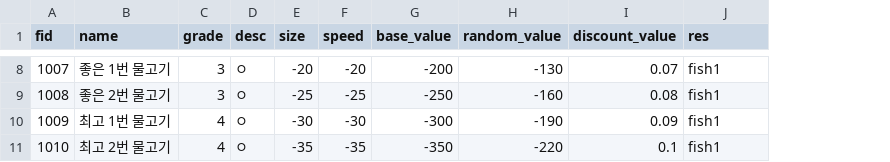
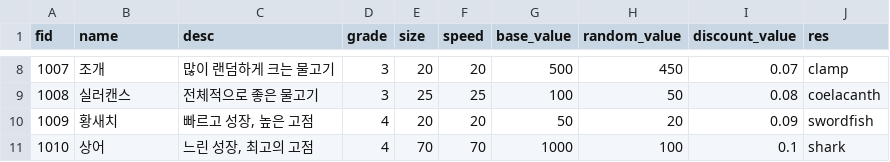
Before and after one commit to Tetragone/Project-FF, a CSV file: Assets/Resources/Tables/ff_fish.csv, drawn as a sheet; only a part is shown, gaps mark what is left out; removed rows and columns are numbered as before the commit, all else as after; the diff covers the shown part only; the diff names each change by its address in the sheet, - before the commit and + after, or states it on an @@ line.

```diff
--- a/Assets/Resources/Tables/ff_fish.csv
+++ b/Assets/Resources/Tables/ff_fish.csv
+column C (desc), rows 8-11: 많이 랜덤하게 크는 물고기 | 전체적으로 좋은 물고기 | 빠르고 성장, 높은 고점 | 느린 성장, 최고의 고점
-column D (desc), rows 8-11: all ㅇ
-B8 (name): 좋은 1번 물고기
+B8 (name): 조개
-E8 (size): -20
+E8 (size): 20
-F8 (speed): -20
+F8 (speed): 20
-G8 (base_value): -200
+G8 (base_value): 500
-H8 (random_value): -130
+H8 (random_value): 450
-J8 (res): fish1
+J8 (res): clamp
-B9 (name): 좋은 2번 물고기
+B9 (name): 실러캔스
-E9 (size): -25
+E9 (size): 25
-F9 (speed): -25
+F9 (speed): 25
-G9 (base_value): -250
+G9 (base_value): 100
-H9 (random_value): -160
+H9 (random_value): 50
-J9 (res): fish1
+J9 (res): coelacanth
-B10 (name): 최고 1번 물고기
+B10 (name): 황새치
-E10 (size): -30
+E10 (size): 20
-F10 (speed): -30
+F10 (speed): 20
-G10 (base_value): -300
+G10 (base_value): 50
-H10 (random_value): -190
+H10 (random_value): 20
-J10 (res): fish1
+J10 (res): swordfish
-B11 (name): 최고 2번 물고기
+B11 (name): 상어
-E11 (size): -35
+E11 (size): 70
-F11 (speed): -35
+F11 (speed): 70
-G11 (base_value): -350
+G11 (base_value): 1000
-H11 (random_value): -220
+H11 (random_value): 100
-J11 (res): fish1
+J11 (res): shark
```
Also changed, not shown: 28 edited cells elsewhere in this file, 2 other files.
